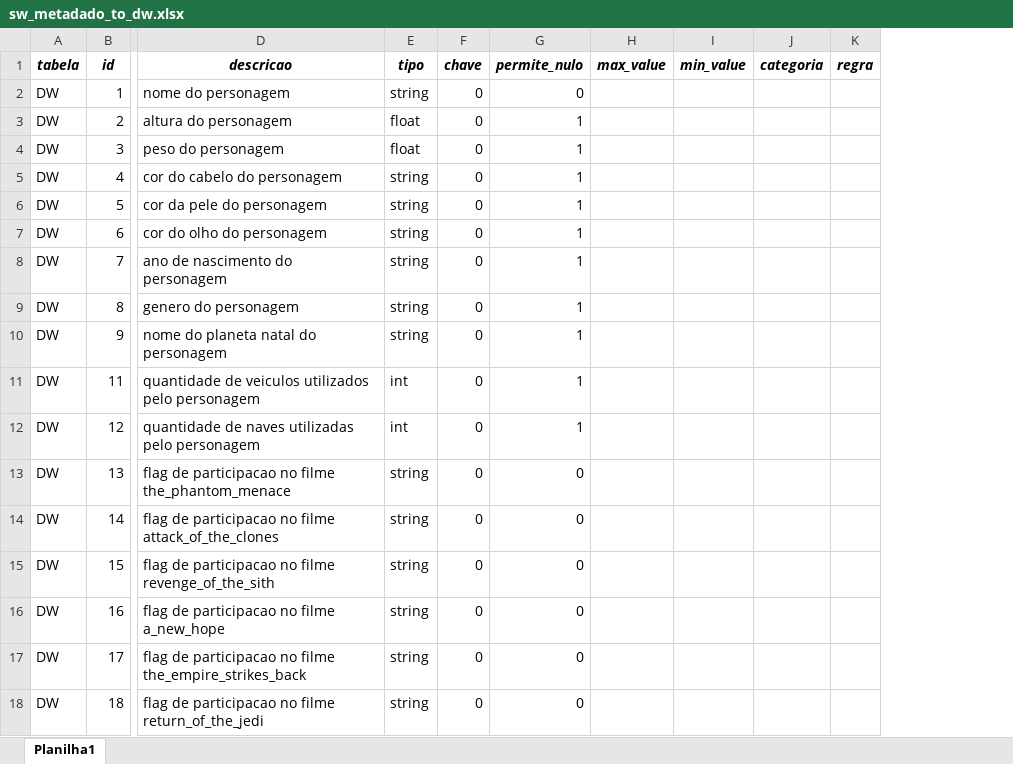
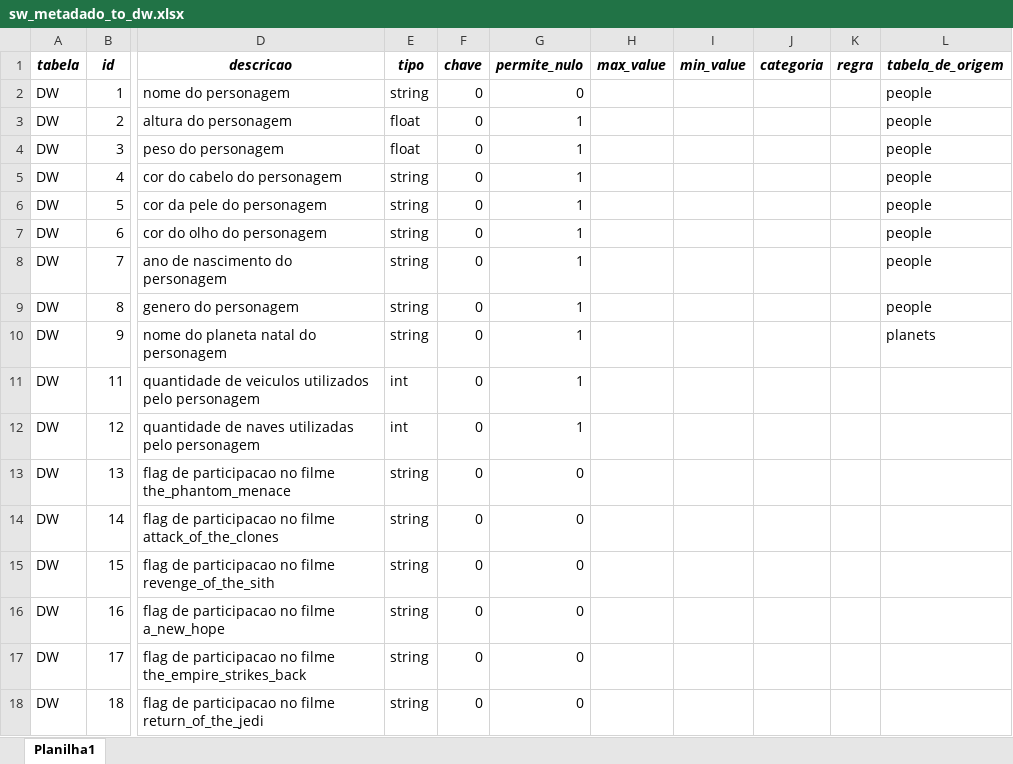
Before and after one commit to carollzambelli/de03_dataops, an Excel workbook: aula03/metadado/sw_metadado_to_dw.xlsx, sheet Planilha1, drawn as a sheet; only a part is shown, gaps mark what is left out; values as stored, in another font and other column widths than the file's, no borders; the diff names each change by its address in the sheet, - before the commit and + after, or states it on an @@ line.

Commit message:
projeto aula 03 com env

```diff
--- a/aula03/metadado/sw_metadado_to_dw.xlsx (sheet Planilha1)
+++ b/aula03/metadado/sw_metadado_to_dw.xlsx (sheet Planilha1)
+column L (tabela_de_origem), rows 2-10: people | people | people | people | people | people | people | people | planets
```
Also changed, not shown: aula03/metadado/people_metadado_to_work.xlsx, aula03/metadado/planets_metadado_to_work.xlsx, 19 other files.
